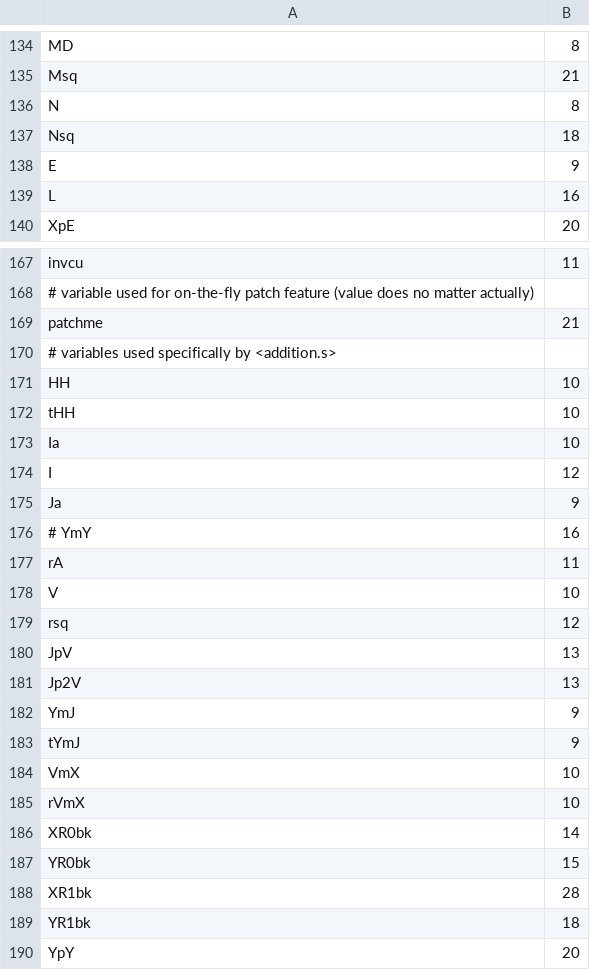
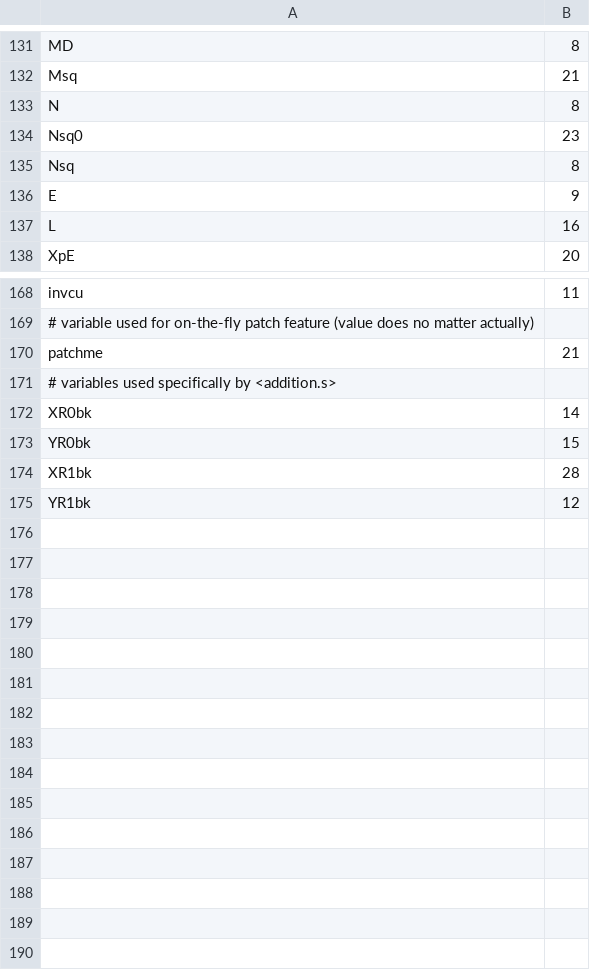
Before and after one commit to ANSSI-FR/IPECC, a CSV file: hdl/common/ecc_curve_iram/asm_src/vardefs.csv, drawn as a sheet; only a part is shown, gaps mark what is left out; the diff covers the shown part only.

```diff
--- a/hdl/common/ecc_curve_iram/asm_src/vardefs.csv
+++ b/hdl/common/ecc_curve_iram/asm_src/vardefs.csv
@@ -136,3 +133,4 @@ Msq,21
 N,8
-Nsq,18
+Nsq0,23
+Nsq,8
 E,9
@@ -170,17 +171,2 @@ patchme,21
 # variables used specifically by <addition.s>
-HH,10
-tHH,10
-Ia,10
-I,12
-Ja,9
-# YmY,16
-rA,11
-V,10
-rsq,12
-JpV,13
-Jp2V,13
-YmJ,9
-tYmJ,9
-VmX,10
-rVmX,10
 XR0bk,14
@@ -188,3 +174,2 @@ YR0bk,15
 XR1bk,28
-YR1bk,18
-YpY,20
+YR1bk,12
```
Also changed, not shown: 3 added rows, 3 removed rows, 1 moved row and 5 edited cells elsewhere in this file, 39 other files.
